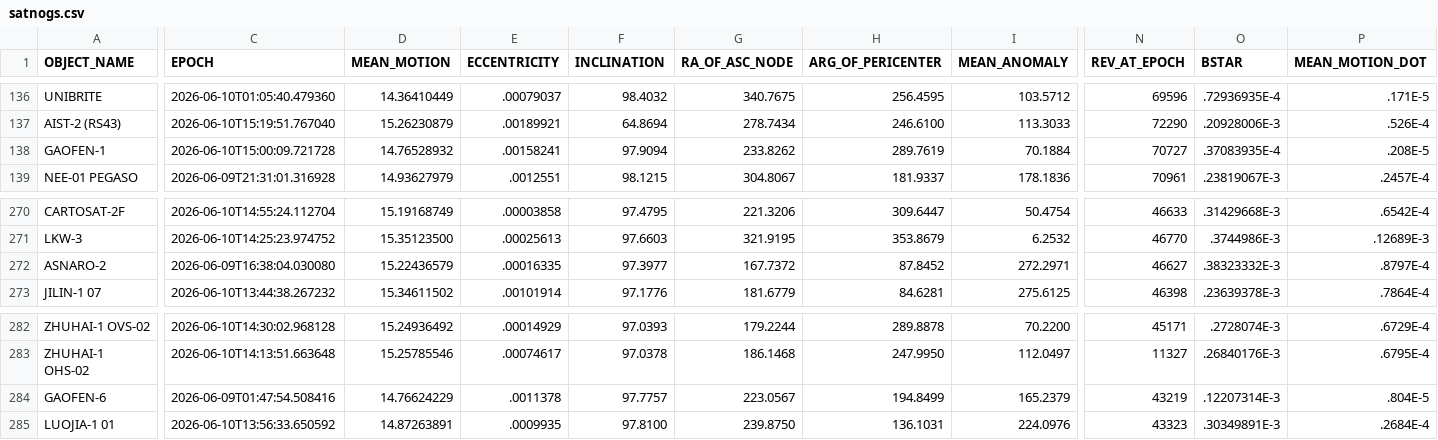
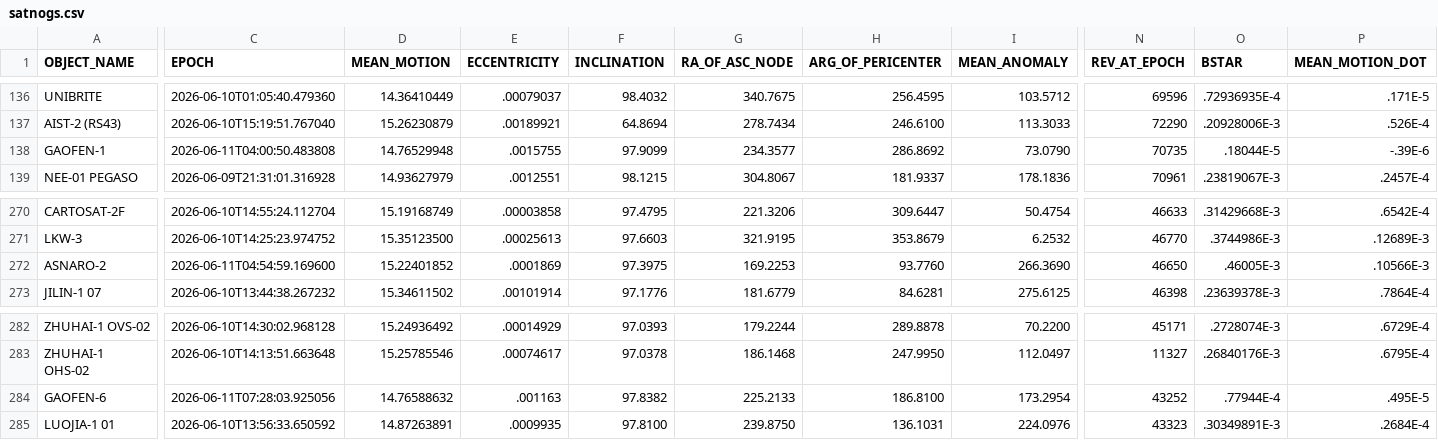
Before and after one commit to troilus/Look4Sat-TLEcn, a CSV file: tledata/satnogs.csv, drawn as a sheet; only a part is shown, gaps mark what is left out; the diff names each change by its address in the sheet, - before the commit and + after, or states it on an @@ line.

```diff
--- a/tledata/satnogs.csv
+++ b/tledata/satnogs.csv
-C138 (EPOCH): 2026-06-10T15:00:09.721728
+C138 (EPOCH): 2026-06-11T04:00:50.483808
-D138 (MEAN_MOTION): 14.76528932
+D138 (MEAN_MOTION): 14.76529948
-E138 (ECCENTRICITY): .00158241
+E138 (ECCENTRICITY): .0015755
-F138 (INCLINATION): 97.9094
+F138 (INCLINATION): 97.9099
-G138 (RA_OF_ASC_NODE): 233.8262
+G138 (RA_OF_ASC_NODE): 234.3577
-H138 (ARG_OF_PERICENTER): 289.7619
+H138 (ARG_OF_PERICENTER): 286.8692
-I138 (MEAN_ANOMALY): 70.1884
+I138 (MEAN_ANOMALY): 73.0790
-N138 (REV_AT_EPOCH): 70727
+N138 (REV_AT_EPOCH): 70735
-O138 (BSTAR): .37083935E-4
+O138 (BSTAR): .18044E-5
-P138 (MEAN_MOTION_DOT): .208E-5
+P138 (MEAN_MOTION_DOT): -.39E-6
-C272 (EPOCH): 2026-06-09T16:38:04.030080
+C272 (EPOCH): 2026-06-11T04:54:59.169600
-D272 (MEAN_MOTION): 15.22436579
+D272 (MEAN_MOTION): 15.22401852
-E272 (ECCENTRICITY): .00016335
+E272 (ECCENTRICITY): .0001869
-F272 (INCLINATION): 97.3977
+F272 (INCLINATION): 97.3975
-G272 (RA_OF_ASC_NODE): 167.7372
+G272 (RA_OF_ASC_NODE): 169.2253
-H272 (ARG_OF_PERICENTER): 87.8452
+H272 (ARG_OF_PERICENTER): 93.7760
-I272 (MEAN_ANOMALY): 272.2971
+I272 (MEAN_ANOMALY): 266.3690
-N272 (REV_AT_EPOCH): 46627
+N272 (REV_AT_EPOCH): 46650
-O272 (BSTAR): .38323332E-3
+O272 (BSTAR): .46005E-3
-P272 (MEAN_MOTION_DOT): .8797E-4
+P272 (MEAN_MOTION_DOT): .10566E-3
-C284 (EPOCH): 2026-06-09T01:47:54.508416
+C284 (EPOCH): 2026-06-11T07:28:03.925056
-D284 (MEAN_MOTION): 14.76624229
+D284 (MEAN_MOTION): 14.76588632
-E284 (ECCENTRICITY): .0011378
+E284 (ECCENTRICITY): .001163
-F284 (INCLINATION): 97.7757
+F284 (INCLINATION): 97.8382
-G284 (RA_OF_ASC_NODE): 223.0567
+G284 (RA_OF_ASC_NODE): 225.2133
-H284 (ARG_OF_PERICENTER): 194.8499
+H284 (ARG_OF_PERICENTER): 186.8100
-I284 (MEAN_ANOMALY): 165.2379
+I284 (MEAN_ANOMALY): 173.2954
-N284 (REV_AT_EPOCH): 43219
+N284 (REV_AT_EPOCH): 43252
-O284 (BSTAR): .12207314E-3
+O284 (BSTAR): .77944E-4
-P284 (MEAN_MOTION_DOT): .804E-5
+P284 (MEAN_MOTION_DOT): .495E-5
```
Also changed, not shown: tledata/geo.csv, tledata/resource.csv, 2 other files.
